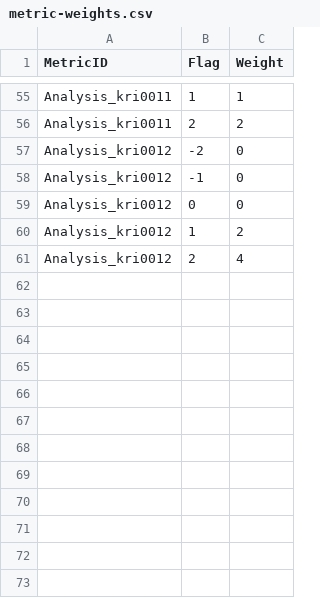
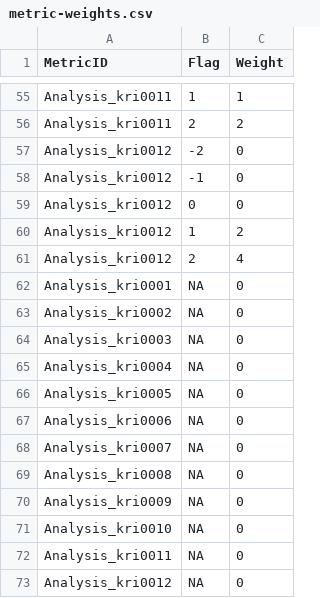
Before and after one commit to Gilead-BioStats/gsm.kri, a CSV file: data-raw/metric-weights.csv, drawn as a sheet; only a part is shown, gaps mark what is left out.

```diff
--- a/data-raw/metric-weights.csv
+++ b/data-raw/metric-weights.csv
@@ -61 +61,13 @@ Analysis_kri0012,1,2
 Analysis_kri0012,2,4
+Analysis_kri0001,NA,0
+Analysis_kri0002,NA,0
+Analysis_kri0003,NA,0
+Analysis_kri0004,NA,0
+Analysis_kri0005,NA,0
+Analysis_kri0006,NA,0
+Analysis_kri0007,NA,0
+Analysis_kri0008,NA,0
+Analysis_kri0009,NA,0
+Analysis_kri0010,NA,0
+Analysis_kri0011,NA,0
+Analysis_kri0012,NA,0
```
Also changed, not shown: 3 other files.
